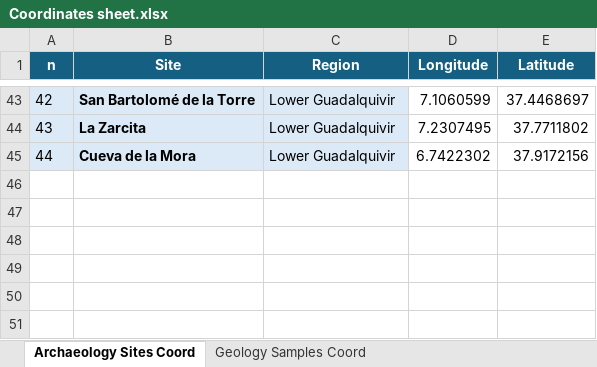
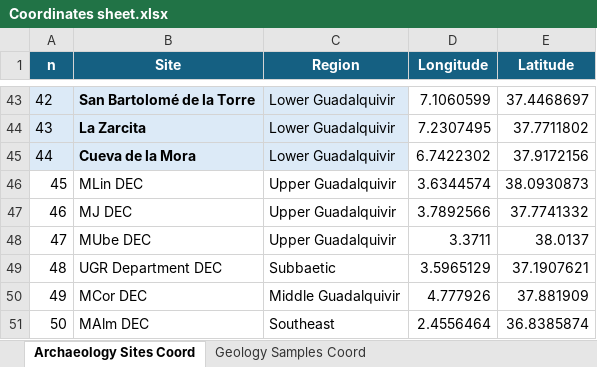
Before and after one commit to Bruno-LGD/Geological-Source-Finder, an Excel workbook: Data/Coordinates sheet.xlsx, sheet Archaeology Sites Coord, drawn as a sheet; only a part is shown, gaps mark what is left out; values as stored, in another font and other column widths than the file's, no borders; conditional formats not drawn; the diff names each change by its address in the sheet, - before the commit and + after, or states it on an @@ line.

Commit message:
up

```diff
--- a/Data/Coordinates sheet.xlsx (sheet Archaeology Sites Coord)
+++ b/Data/Coordinates sheet.xlsx (sheet Archaeology Sites Coord)
+row 46: 45 | MLin DEC | Upper Guadalquivir | 3.6344574 | 38.0930873
+row 47: 46 | MJ DEC | Upper Guadalquivir | 3.7892566 | 37.7741332
+row 48: 47 | MUbe DEC | Upper Guadalquivir | 3.3711 | 38.0137
+row 49: 48 | UGR Department DEC | Subbaetic | 3.5965129 | 37.1907621
+row 50: 49 | MCor DEC | Middle Guadalquivir | 4.777926 | 37.881909
+row 51: 50 | MAlm DEC | Southeast | 2.4556464 | 36.8385874
```
